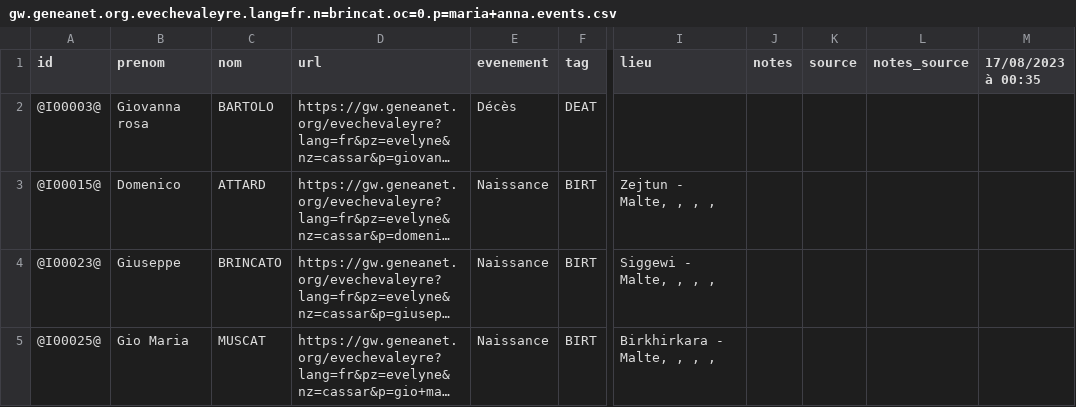
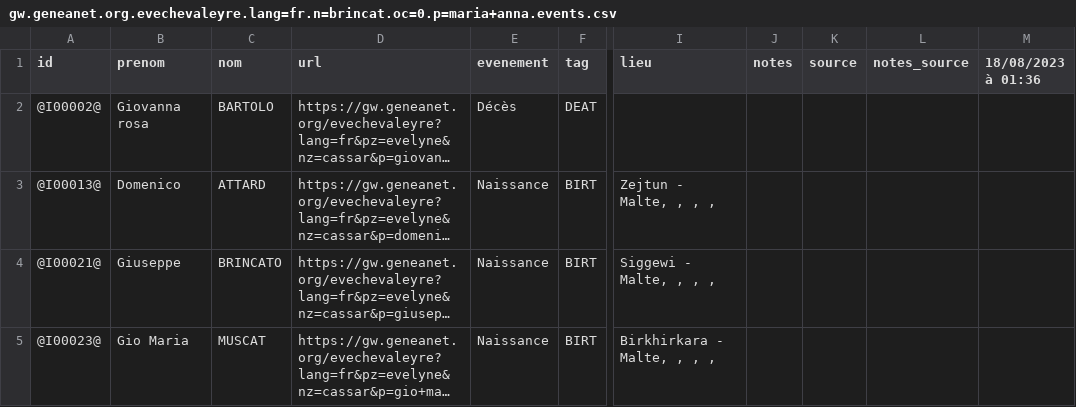
Before and after one commit to nraibaut/geneanet_v2, a CSV file: result/gw.geneanet.org.evechevaleyre.lang=fr.n=brincat.oc=0.p=maria+anna.events.csv, drawn as a sheet; only a part is shown, gaps mark what is left out; long unchanged cells end in …; the diff names each change by its address in the sheet, - before the commit and + after, or states it on an @@ line.

```diff
--- a/result/gw.geneanet.org.evechevaleyre.lang=fr.n=brincat.oc=0.p=maria+anna.events.csv
+++ b/result/gw.geneanet.org.evechevaleyre.lang=fr.n=brincat.oc=0.p=maria+anna.events.csv
-M1: 17/08/2023 à 00:35
+M1: 18/08/2023 à 01:36
-A2 (id): @I00003@
+A2 (id): @I00002@
-A3 (id): @I00015@
+A3 (id): @I00013@
-A4 (id): @I00023@
+A4 (id): @I00021@
-A5 (id): @I00025@
+A5 (id): @I00023@
```
Also changed, not shown: result/gw.geneanet.org.danielr13.lang=fr.n=nicolas.oc=0.p=etienne+henri.csv, result/gw.geneanet.org.danielr13.lang=fr.n=nicolas.oc=0.p=etienne+henri.events.csv, 21 other files.
